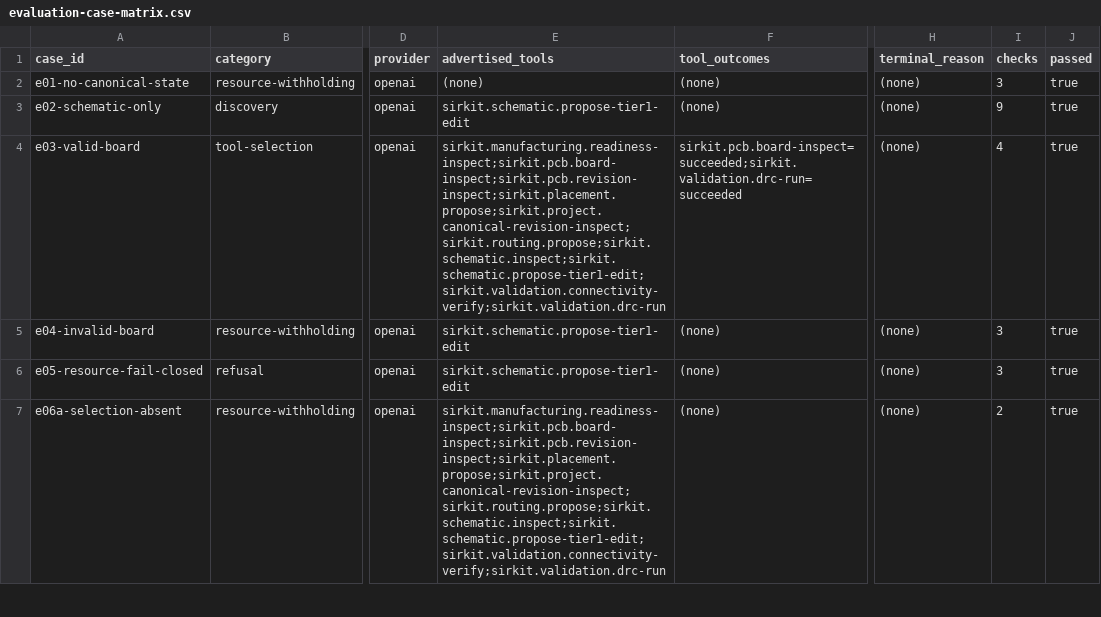
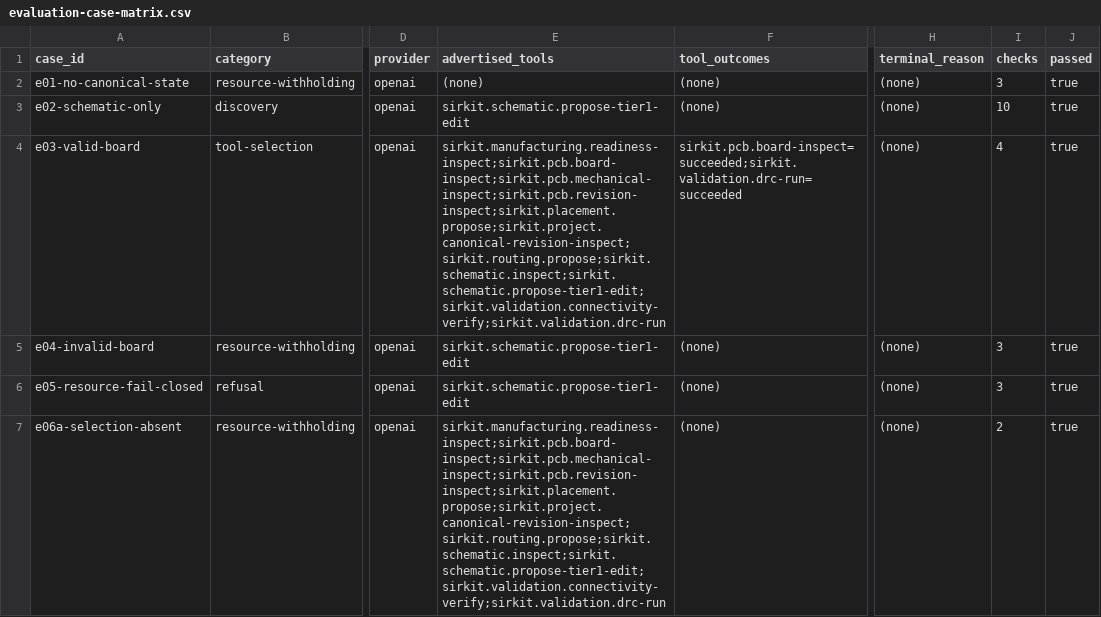
Before and after one commit to dantdani/sirkit-edit, a CSV file: artifacts/ai-control-plane-b11/evaluation-case-matrix.csv, drawn as a sheet; only a part is shown, gaps mark what is left out; the diff covers the shown part only; the diff names each change by its address in the sheet, - before the commit and + after, or states it on an @@ line.

Commit message:
B18-E E11: dimension the board in the real app
- Asking for dimensions in the running application produces a
  confirmation card - dimensions always ask, even where a move would
  not - listing exactly two changes: the board's width and its
  height. Confirming makes one change, and the board afterwards
  carries exactly those two dimensions with nothing moved.
- No mounting-hole dimension is added, because this board has none.
- Running it in the real app showed why this had never worked: the
  full board description the assistant must read is larger than a
  tool result is allowed to be, so it got nothing back and honestly
  said so. This adds a small, read-only view of just the board's
  edges and its mounting holes - no new information, only a size that
  fits - and the exposure is recorded in the reviewed list with its
  reason.

```diff
--- a/artifacts/ai-control-plane-b11/evaluation-case-matrix.csv
+++ b/artifacts/ai-control-plane-b11/evaluation-case-matrix.csv
-I3 (checks): 9
+I3 (checks): 10
-E4 (advertised_tools): sirkit.manufacturing.readiness-inspect;sirkit.pcb.board-inspect;sirkit.pcb.revision-inspect;sirkit.placement.propose;sirkit.project.canonical-revision-inspect;sirkit.routing.propose;sirkit.schematic.inspect;sirkit.schematic.propose-tier1-edit;sirkit.validation.connectivity-verify;sirkit.validation.drc-run
+E4 (advertised_tools): sirkit.manufacturing.readiness-inspect;sirkit.pcb.board-inspect;sirkit.pcb.mechanical-inspect;sirkit.pcb.revision-inspect;sirkit.placement.propose;sirkit.project.canonical-revision-inspect;sirkit.routing.propose;sirkit.schematic.inspect;sirkit.schematic.propose-tier1-edit;sirkit.validation.connectivity-verify;sirkit.validation.drc-run
-E7 (advertised_tools): sirkit.manufacturing.readiness-inspect;sirkit.pcb.board-inspect;sirkit.pcb.revision-inspect;sirkit.placement.propose;sirkit.project.canonical-revision-inspect;sirkit.routing.propose;sirkit.schematic.inspect;sirkit.schematic.propose-tier1-edit;sirkit.validation.connectivity-verify;sirkit.validation.drc-run
+E7 (advertised_tools): sirkit.manufacturing.readiness-inspect;sirkit.pcb.board-inspect;sirkit.pcb.mechanical-inspect;sirkit.pcb.revision-inspect;sirkit.placement.propose;sirkit.project.canonical-revision-inspect;sirkit.routing.propose;sirkit.schematic.inspect;sirkit.schematic.propose-tier1-edit;sirkit.validation.connectivity-verify;sirkit.validation.drc-run
```
Also changed, not shown: 13 edited cells elsewhere in this file, artifacts/ai-control-plane-b04/tool-registry.csv, artifacts/ai-control-plane-b05/activated-read-bindings.csv, 25 other files.
